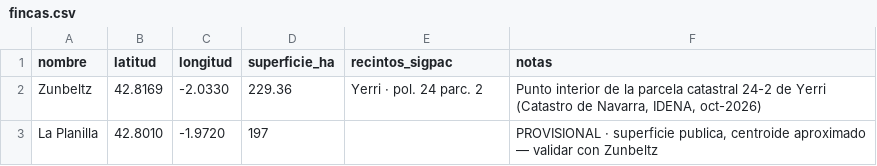
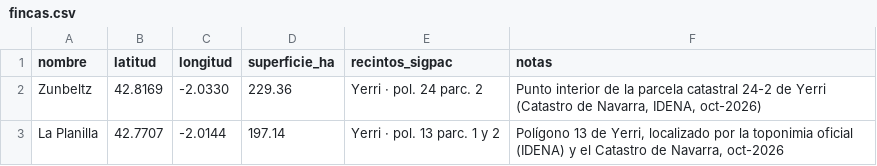
Before and after one commit to JosuIru/nuevo-ser, a CSV file: apps/solera-zunbeltz/content/espacio/fincas.csv, drawn as a sheet.

```diff
--- a/apps/solera-zunbeltz/content/espacio/fincas.csv
+++ b/apps/solera-zunbeltz/content/espacio/fincas.csv
@@ -2,2 +2,2 @@ nombre;latitud;longitud;superficie_ha;recintos_sigpac;notas
 Zunbeltz;42.8169;-2.0330;229.36;Yerri · pol. 24 parc. 2;Punto interior de la parcela catastral 24-2 de Yerri (Catastro de Navarra, IDENA, oct-2026)
-La Planilla;42.8010;-1.9720;197;;PROVISIONAL · superficie publica, centroide aproximado — validar con Zunbeltz
+La Planilla;42.7707;-2.0144;197.14;Yerri · pol. 13 parc. 1 y 2;Polígono 13 de Yerri, localizado por la toponimia oficial (IDENA) y el Catastro de Navarra, oct-2026
```
Also changed, not shown: apps/solera-zunbeltz/content/espacio/zonas.csv, 3 other files.
